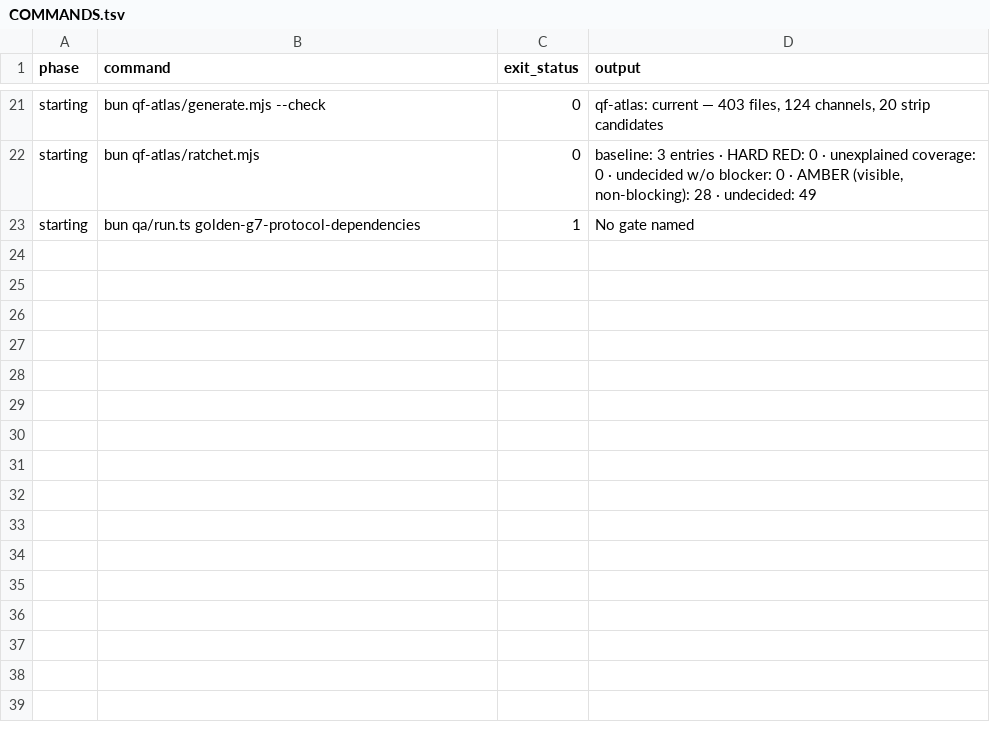
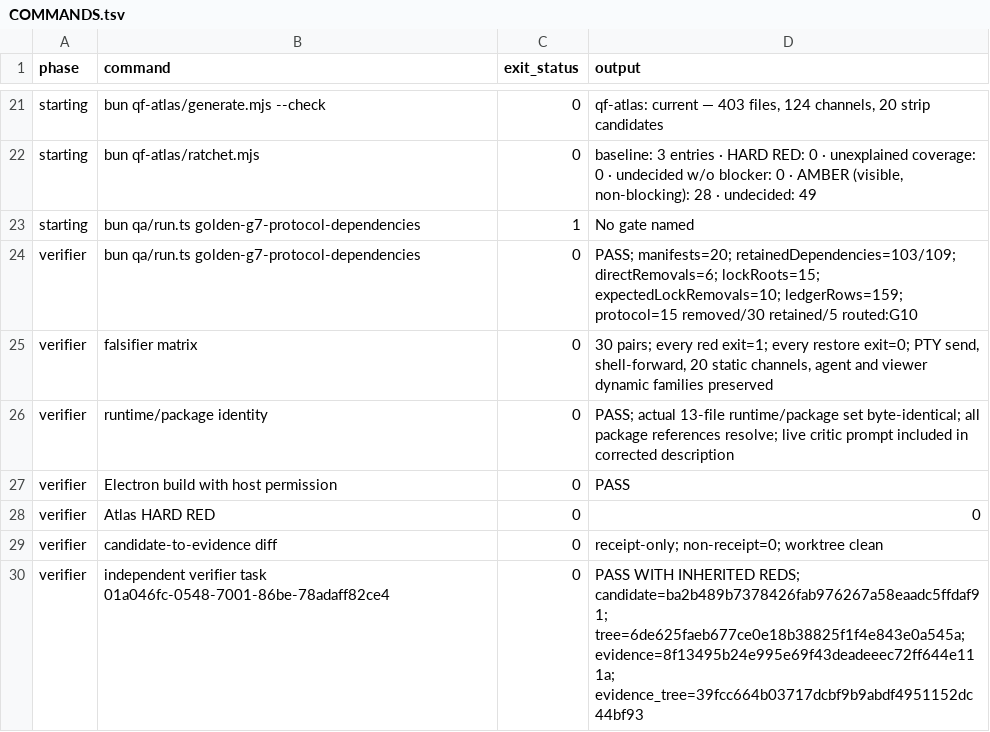
Before and after one commit to SidNig21/QuantFlow-Ontology, a TSV file: docs/orders/evidence/golden-baseline/g7/COMMANDS.tsv, drawn as a sheet; only a part is shown, gaps mark what is left out; the diff names each change by its address in the sheet, - before the commit and + after, or states it on an @@ line.

```diff
--- a/docs/orders/evidence/golden-baseline/g7/COMMANDS.tsv
+++ b/docs/orders/evidence/golden-baseline/g7/COMMANDS.tsv
+row 24: verifier | bun qa/run.ts golden-g7-protocol-dependencies | 0 | PASS; manifests=20; retainedDependencies=103/109; directRemovals=6; lockRoots=15; expectedLockRemovals=10; ledgerRows=159; protocol=15 removed/30 retained/5 routed:G10
+row 25: verifier | falsifier matrix | 0 | 30 pairs; every red exit=1; every restore exit=0; PTY send, shell-forward, 20 static channels, agent and viewer dynamic families preserved
+row 26: verifier | runtime/package identity | 0 | PASS; actual 13-file runtime/package set byte-identical; all package references resolve; live critic prompt included in corrected description
+row 27: verifier | Electron build with host permission | 0 | PASS
+row 28: verifier | Atlas HARD RED | 0 | 0
+row 29: verifier | candidate-to-evidence diff | 0 | receipt-only; non-receipt=0; worktree clean
+row 30: verifier | independent verifier task 01a046fc-0548-7001-86be-78adaff82ce4 | 0 | PASS WITH INHERITED REDS; candidate=ba2b489b7378426fab976267a58eaadc5ffdaf91; tree=6de625faeb677ce0e18b38825f1f4e843e0a545a; evidence=8f13495b24e995e69f43deadeeec72ff644e111a; evidence_tree=39fcc664b03717dcbf9b9abdf4951152dc44bf93
```
Also changed, not shown: docs/orders/evidence/golden-baseline/g7/FALSIFIERS.tsv, 9 other files.
